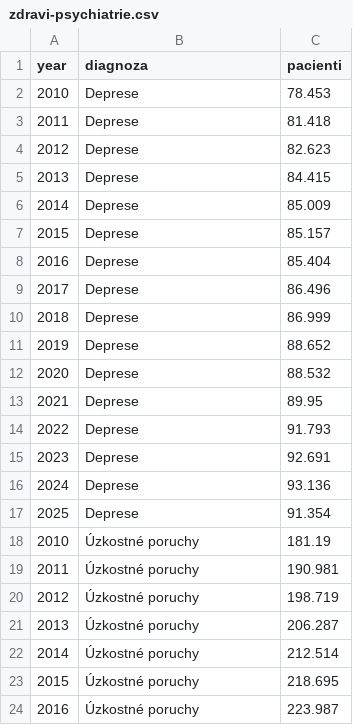
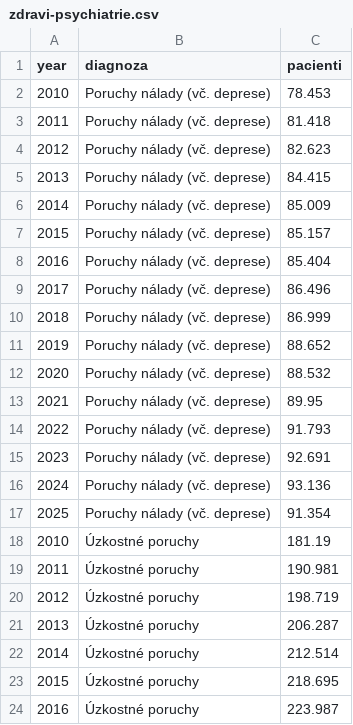
Before and after one commit to MatousFiala/ceskovdatech, a CSV file: chart_data/zdravi-psychiatrie.csv, drawn as a sheet; only a part is shown.

```diff
--- a/chart_data/zdravi-psychiatrie.csv
+++ b/chart_data/zdravi-psychiatrie.csv
@@ -1,18 +1,18 @@
 year,diagnoza,pacienti
-2010,Deprese,78.453
-2011,Deprese,81.418
-2012,Deprese,82.623
-2013,Deprese,84.415
-2014,Deprese,85.009
-2015,Deprese,85.157
-2016,Deprese,85.404
-2017,Deprese,86.496
-2018,Deprese,86.999
-2019,Deprese,88.652
-2020,Deprese,88.532
-2021,Deprese,89.95
-2022,Deprese,91.793
-2023,Deprese,92.691
-2024,Deprese,93.136
-2025,Deprese,91.354
+2010,Poruchy nálady (vč. deprese),78.453
+2011,Poruchy nálady (vč. deprese),81.418
+2012,Poruchy nálady (vč. deprese),82.623
+2013,Poruchy nálady (vč. deprese),84.415
+2014,Poruchy nálady (vč. deprese),85.009
+2015,Poruchy nálady (vč. deprese),85.157
+2016,Poruchy nálady (vč. deprese),85.404
+2017,Poruchy nálady (vč. deprese),86.496
+2018,Poruchy nálady (vč. deprese),86.999
+2019,Poruchy nálady (vč. deprese),88.652
+2020,Poruchy nálady (vč. deprese),88.532
+2021,Poruchy nálady (vč. deprese),89.95
+2022,Poruchy nálady (vč. deprese),91.793
+2023,Poruchy nálady (vč. deprese),92.691
+2024,Poruchy nálady (vč. deprese),93.136
+2025,Poruchy nálady (vč. deprese),91.354
 2010,Úzkostné poruchy,181.19
```
Also changed, not shown: chart_data/chudoba.csv, chart_data/porodnost-skupiny.csv, 45 other files.
